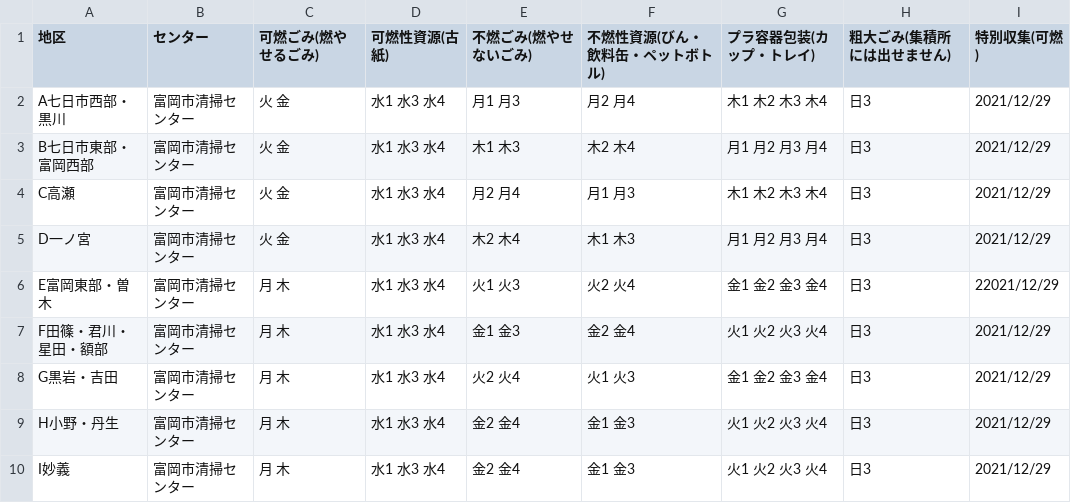
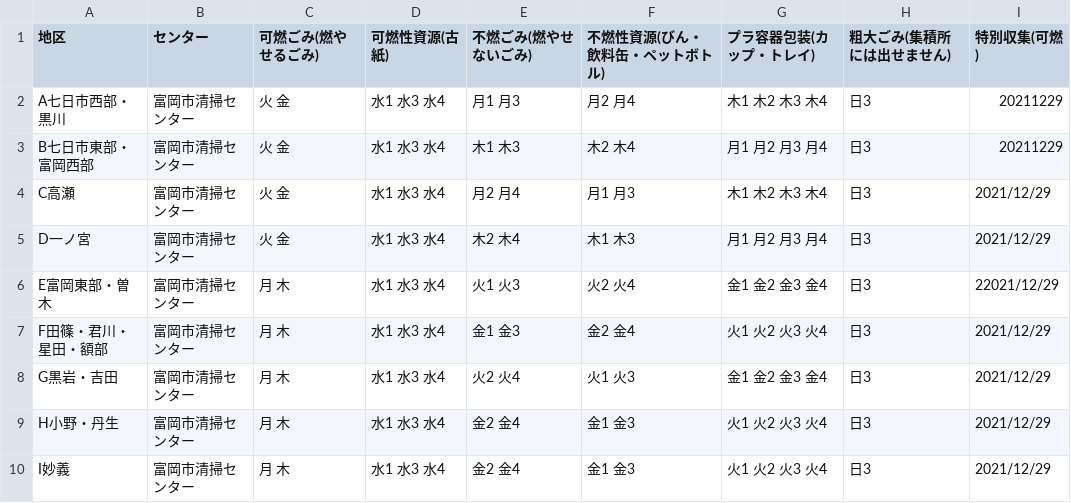
Before and after one commit to tomiokacity/5374, a CSV file: data/area_days.csv, drawn as a sheet.

Commit message:
Update area_days.csv

```diff
--- a/data/area_days.csv
+++ b/data/area_days.csv
@@ -1,4 +1,4 @@
 地区,センター,可燃ごみ(燃やせるごみ),可燃性資源(古紙),不燃ごみ(燃やせないごみ),不燃性資源(びん・飲料缶・ペットボトル),プラ容器包装(カップ・トレイ),粗大ごみ(集積所には出せません),特別収集(可燃)
-A七日市西部・黒川,富岡市清掃センター,火 金,水1 水3 水4,月1 月3,月2 月4,木1 木2 木3 木4,日3,2021/12/29
-B七日市東部・富岡西部,富岡市清掃センター,火 金,水1 水3 水4,木1 木3,木2 木4,月1 月2 月3 月4,日3,2021/12/29
+A七日市西部・黒川,富岡市清掃センター,火 金,水1 水3 水4,月1 月3,月2 月4,木1 木2 木3 木4,日3,20211229
+B七日市東部・富岡西部,富岡市清掃センター,火 金,水1 水3 水4,木1 木3,木2 木4,月1 月2 月3 月4,日3,20211229
 C高瀬,富岡市清掃センター,火 金,水1 水3 水4,月2 月4,月1 月3,木1 木2 木3 木4,日3,2021/12/29
```
